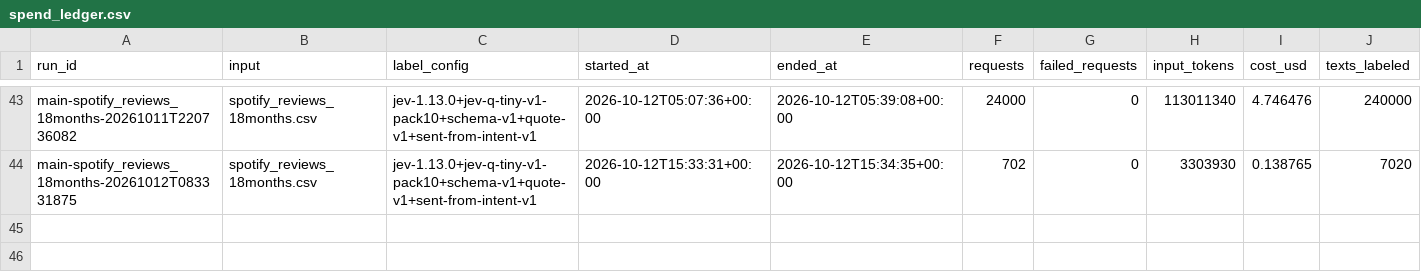
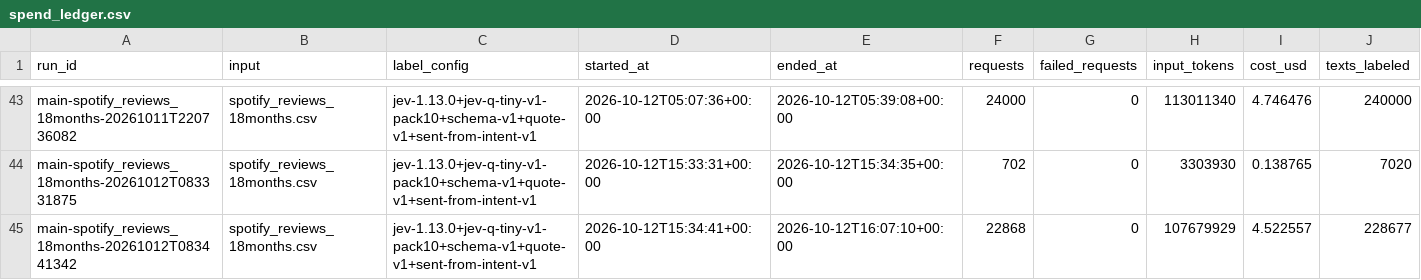
Before and after one commit to vmilare/spotify-insight-pipeline, a CSV file: runs/spend_ledger.csv, drawn as a sheet; only a part is shown, gaps mark what is left out; rows hold the shown columns only; the diff names each change by its address in the sheet, - before the commit and + after, or states it on an @@ line.

```diff
--- a/runs/spend_ledger.csv
+++ b/runs/spend_ledger.csv
+row 45: main-spotify_reviews_18months-20261012T083441342 | spotify_reviews_18months.csv | jev-1.13.0+jev-q-tiny-v1-pack10+schema-v1+quote-v1+sent-from-intent-v1 | 2026-10-12T15:34:41+00:00 | 2026-10-12T16:07:10+00:00 | 22868 | 0 | 107679929 | 4.522557 | 228677
```
Also changed, not shown: 6 other files.
